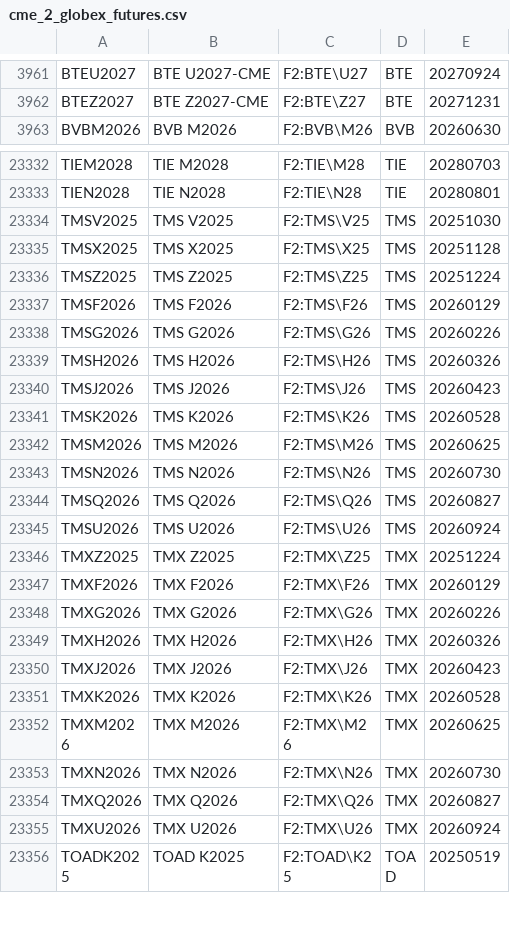
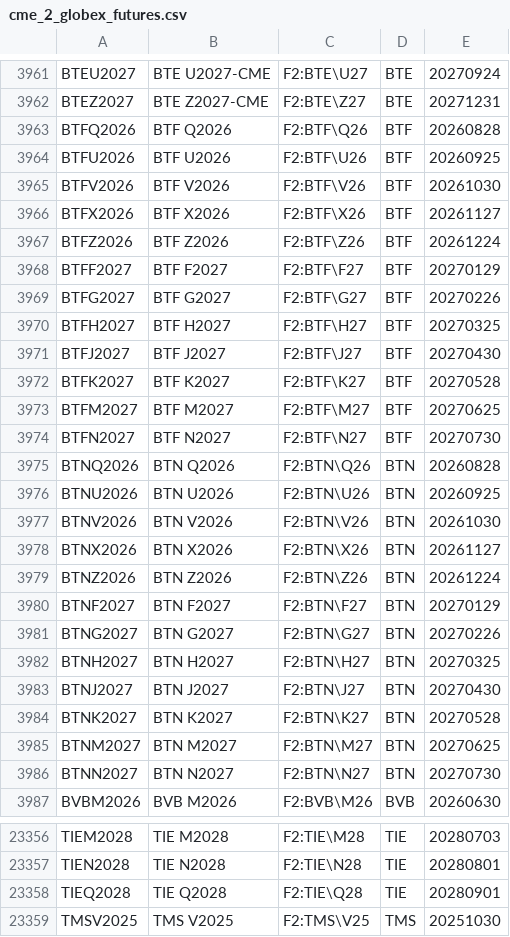
Before and after one commit to tradingview-dev/idc-expchains, a CSV file: expchains/cme_2_globex_futures.csv, drawn as a sheet; only a part is shown, gaps mark what is left out; the shorter side is filled out with more unchanged rows; the diff names each change by its address in the sheet, - before the commit and + after, or states it on an @@ line.

Commit message:
Autocommit expchains

```diff
--- a/expchains/cme_2_globex_futures.csv
+++ b/expchains/cme_2_globex_futures.csv
+row 3963: BTFQ2026 | BTF Q2026 | F2:BTF\Q26 | BTF | 20260828
+row 3964: BTFU2026 | BTF U2026 | F2:BTF\U26 | BTF | 20260925
+row 3965: BTFV2026 | BTF V2026 | F2:BTF\V26 | BTF | 20261030
+row 3966: BTFX2026 | BTF X2026 | F2:BTF\X26 | BTF | 20261127
+row 3967: BTFZ2026 | BTF Z2026 | F2:BTF\Z26 | BTF | 20261224
+row 3968: BTFF2027 | BTF F2027 | F2:BTF\F27 | BTF | 20270129
+row 3969: BTFG2027 | BTF G2027 | F2:BTF\G27 | BTF | 20270226
+row 3970: BTFH2027 | BTF H2027 | F2:BTF\H27 | BTF | 20270325
+row 3971: BTFJ2027 | BTF J2027 | F2:BTF\J27 | BTF | 20270430
+row 3972: BTFK2027 | BTF K2027 | F2:BTF\K27 | BTF | 20270528
+row 3973: BTFM2027 | BTF M2027 | F2:BTF\M27 | BTF | 20270625
+row 3974: BTFN2027 | BTF N2027 | F2:BTF\N27 | BTF | 20270730
+row 3975: BTNQ2026 | BTN Q2026 | F2:BTN\Q26 | BTN | 20260828
+row 3976: BTNU2026 | BTN U2026 | F2:BTN\U26 | BTN | 20260925
+row 3977: BTNV2026 | BTN V2026 | F2:BTN\V26 | BTN | 20261030
+row 3978: BTNX2026 | BTN X2026 | F2:BTN\X26 | BTN | 20261127
+row 3979: BTNZ2026 | BTN Z2026 | F2:BTN\Z26 | BTN | 20261224
+row 3980: BTNF2027 | BTN F2027 | F2:BTN\F27 | BTN | 20270129
+row 3981: BTNG2027 | BTN G2027 | F2:BTN\G27 | BTN | 20270226
+row 3982: BTNH2027 | BTN H2027 | F2:BTN\H27 | BTN | 20270325
+row 3983: BTNJ2027 | BTN J2027 | F2:BTN\J27 | BTN | 20270430
+row 3984: BTNK2027 | BTN K2027 | F2:BTN\K27 | BTN | 20270528
+row 3985: BTNM2027 | BTN M2027 | F2:BTN\M27 | BTN | 20270625
+row 3986: BTNN2027 | BTN N2027 | F2:BTN\N27 | BTN | 20270730
+row 23358: TIEQ2028 | TIE Q2028 | F2:TIE\Q28 | TIE | 20280901
```
Also changed, not shown: expchains/cme_2_daily_mini_futures.csv.
